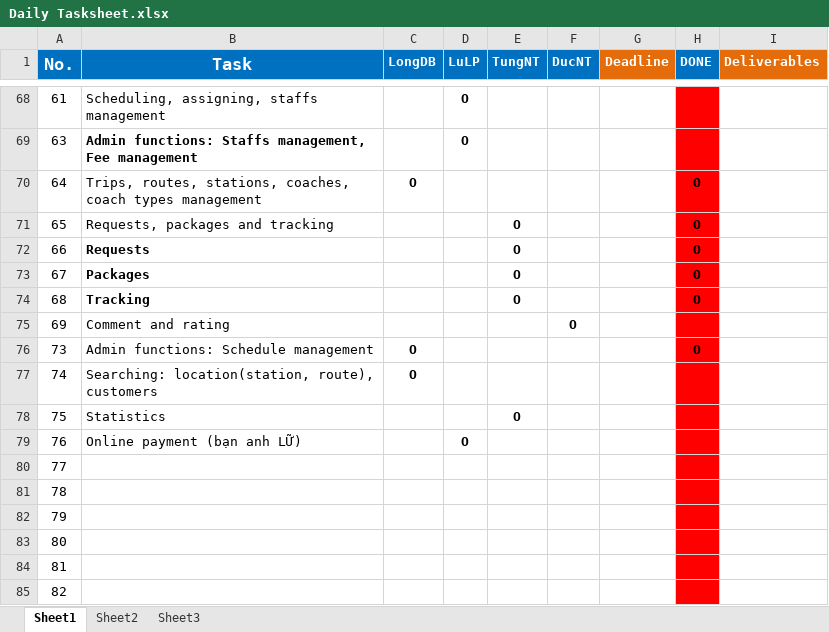
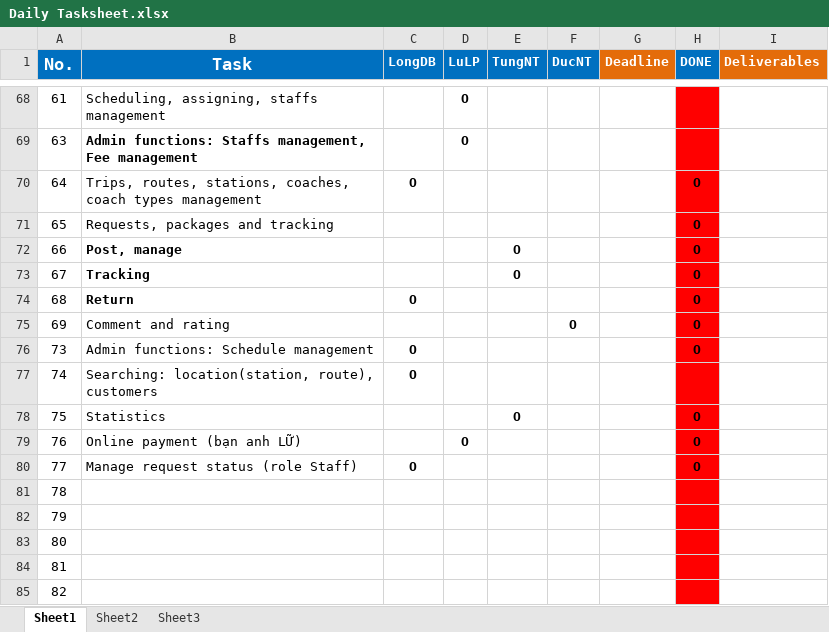
Before and after one commit to longdao2904/capstone-project-teamx, an Excel workbook: wiki/plan/Daily Tasksheet.xlsx, sheet Sheet1, drawn as a sheet; only a part is shown, gaps mark what is left out; values as stored, in another font and other column widths than the file's, no borders; removed rows and columns are numbered as before the commit, all else as after; the diff names each change by its address in the sheet, - before the commit and + after, or states it on an @@ line.

Commit message:
Update Daily Tasksheet.xlsx & Notes.xlsx #LongDB

```diff
--- a/wiki/plan/Daily Tasksheet.xlsx (sheet Sheet1)
+++ b/wiki/plan/Daily Tasksheet.xlsx (sheet Sheet1)
-E71 (TungNT): O
+E71 (TungNT): (empty)
-B72 (Task): Requests
+B72 (Task): Post, manage
-B73 (Task): Packages
+B73 (Task): Tracking
-B74 (Task): Tracking
+B74 (Task): Return
-C74 (LongDB): (empty)
+C74 (LongDB): O
-E74 (TungNT): O
+E74 (TungNT): (empty)
-H75 (DONE): (empty)
+H75 (DONE): O
-H78:H79 (DONE): (empty)
+H78:H79 (DONE): O
-row 80: 77
+row 80: 77 | Manage request status (role Staff) | O |  |  |  |  | O
```
Also changed, not shown: wiki/Notes.xlsx.
